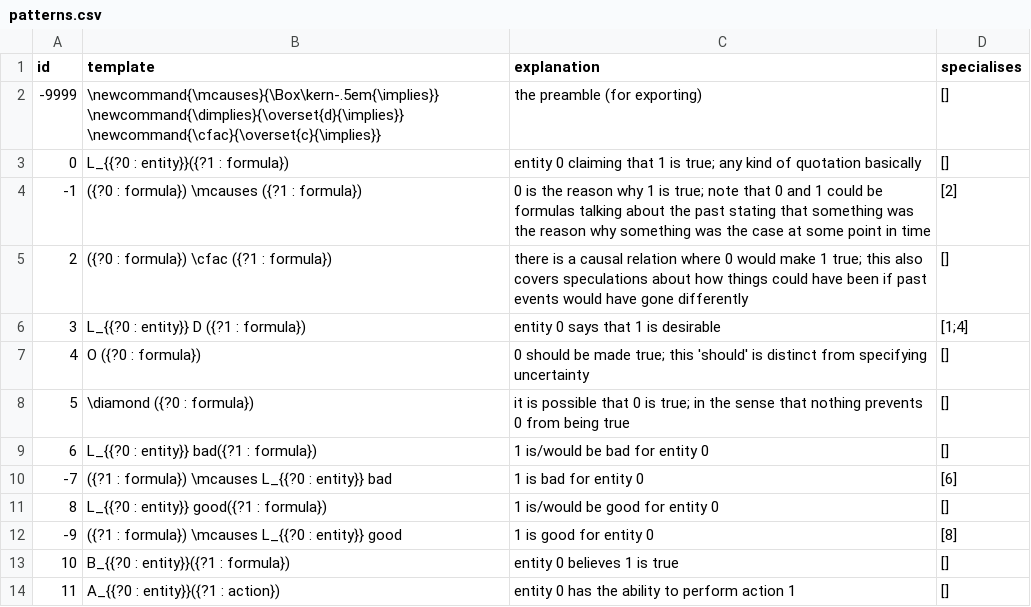
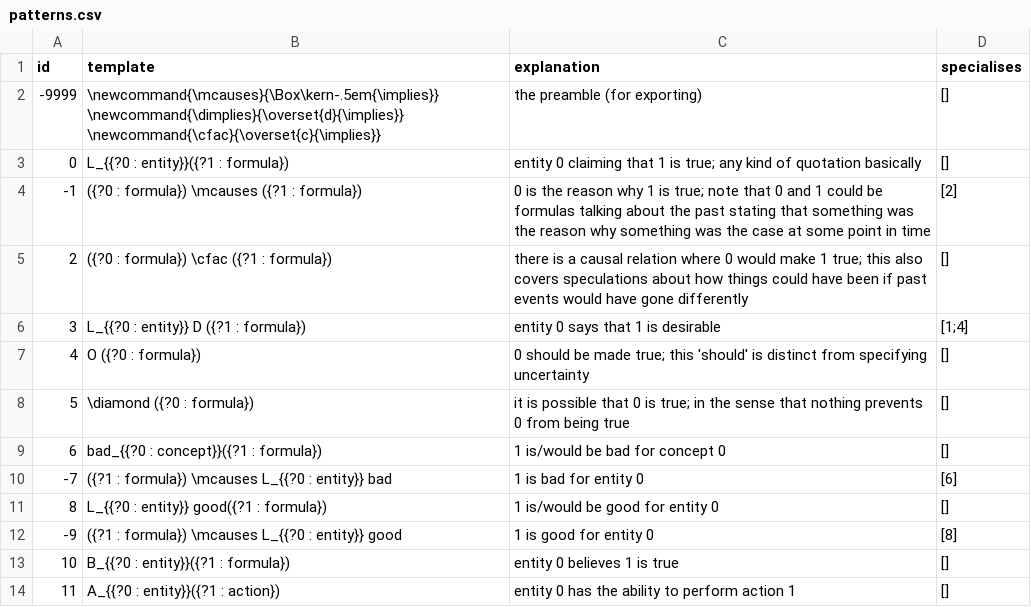
Before and after one commit to ausgerechnet/spheroscope, a CSV file: library/patterns.csv, drawn as a sheet; only a part is shown.

Commit message:
Binary bad in pattern 6

```diff
--- a/library/patterns.csv
+++ b/library/patterns.csv
@@ -8,3 +8,3 @@ id,template,explanation,specialises
 5,\diamond ({?0 : formula}),it is possible that 0 is true; in the sense that nothing prevents 0 from being true,[]
-6,L_{{?0 : entity}} bad({?1 : formula}),1 is/would be bad for entity 0,[]
+6,bad_{{?0 : concept}}({?1 : formula}),1 is/would be bad for concept 0,[]
 -7,({?1 : formula}) \mcauses L_{{?0 : entity}} bad,1 is bad for entity 0,[6]
```
